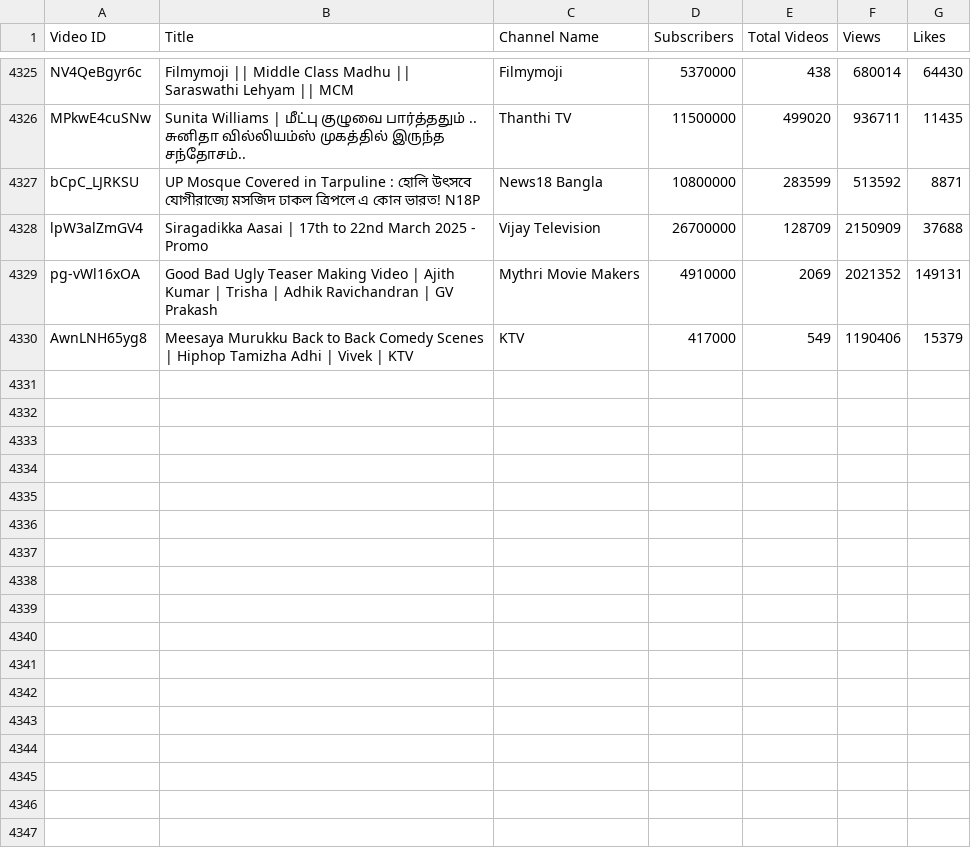
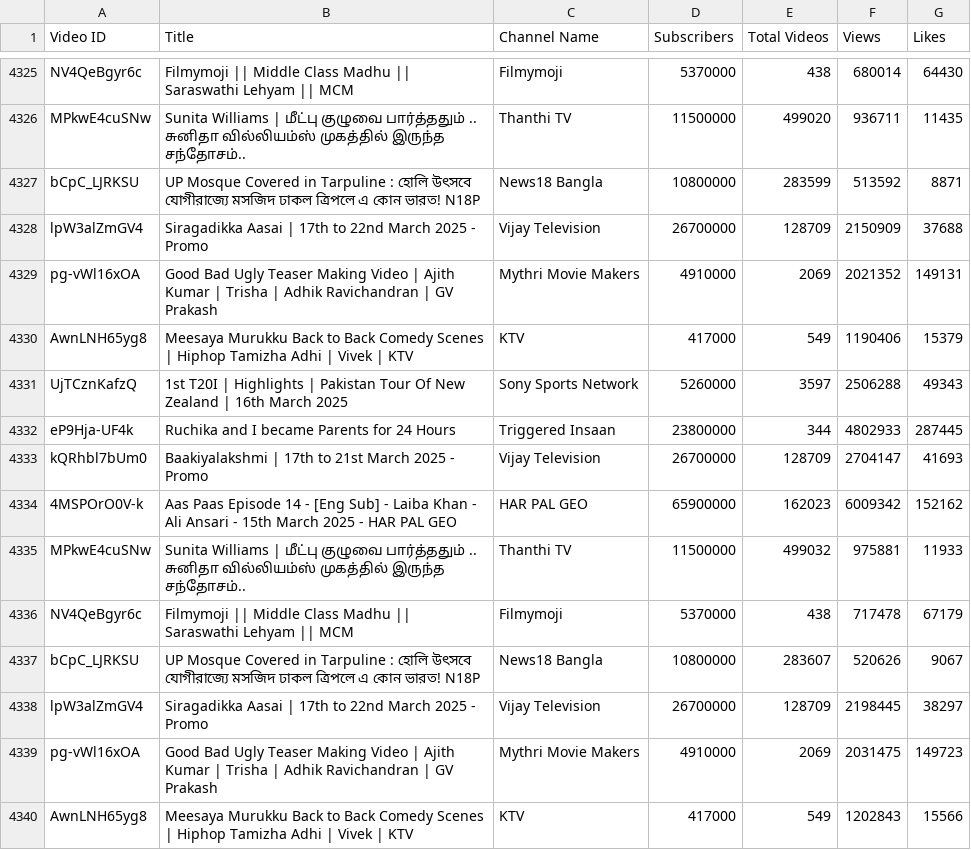
Before and after one commit to nandunanofficial/Youtube_Trend_Analysis, a CSV file: youtube_trending.csv, drawn as a sheet; only a part is shown, gaps mark what is left out; the diff names each change by its address in the sheet, - before the commit and + after, or states it on an @@ line.

```diff
--- a/youtube_trending.csv
+++ b/youtube_trending.csv
+row 4331: UjTCznKafzQ | 1st T20I | Highlights | Pakistan Tour Of New Zealand | 16th March 2025 | Sony Sports Network | 5260000 | 3597 | 2506288 | 49343
+row 4332: eP9Hja-UF4k | Ruchika and I became Parents for 24 Hours | Triggered Insaan | 23800000 | 344 | 4802933 | 287445
+row 4333: kQRhbl7bUm0 | Baakiyalakshmi | 17th to 21st March 2025 - Promo | Vijay Television | 26700000 | 128709 | 2704147 | 41693
+row 4334: 4MSPOrO0V-k | Aas Paas Episode 14 - [Eng Sub] - Laiba Khan - Ali Ansari - 15th March 2025 - HAR PAL GEO | HAR PAL GEO | 65900000 | 162023 | 6009342 | 152162
+row 4335: MPkwE4cuSNw | Sunita Williams | மீட்பு குழுவை பார்த்ததும் .. சுனிதா வில்லியம்ஸ் முகத்தில் இருந்த சந்தோசம்.. | Thanthi TV | 11500000 | 499032 | 975881 | 11933
+row 4336: NV4QeBgyr6c | Filmymoji || Middle Class Madhu || Saraswathi Lehyam || MCM | Filmymoji | 5370000 | 438 | 717478 | 67179
+row 4337: bCpC_LJRKSU | ‌UP Mosque Covered in Tarpuline : হোলি উৎসবে যোগীরাজ্যে মসজিদ ঢাকল ত্রিপলে এ কোন ভারত! N18P | News18 Bangla | 10800000 | 283607 | 520626 | 9067
+row 4338: lpW3alZmGV4 | Siragadikka Aasai | 17th to 22nd March 2025 - Promo | Vijay Television | 26700000 | 128709 | 2198445 | 38297
+row 4339: pg-vWl16xOA | Good Bad Ugly Teaser Making Video | Ajith Kumar | Trisha | Adhik Ravichandran | GV Prakash | Mythri Movie Makers | 4910000 | 2069 | 2031475 | 149723
+row 4340: AwnLNH65yg8 | Meesaya Murukku Back to Back Comedy Scenes | Hiphop Tamizha Adhi | Vivek | KTV | KTV | 417000 | 549 | 1202843 | 15566
```
